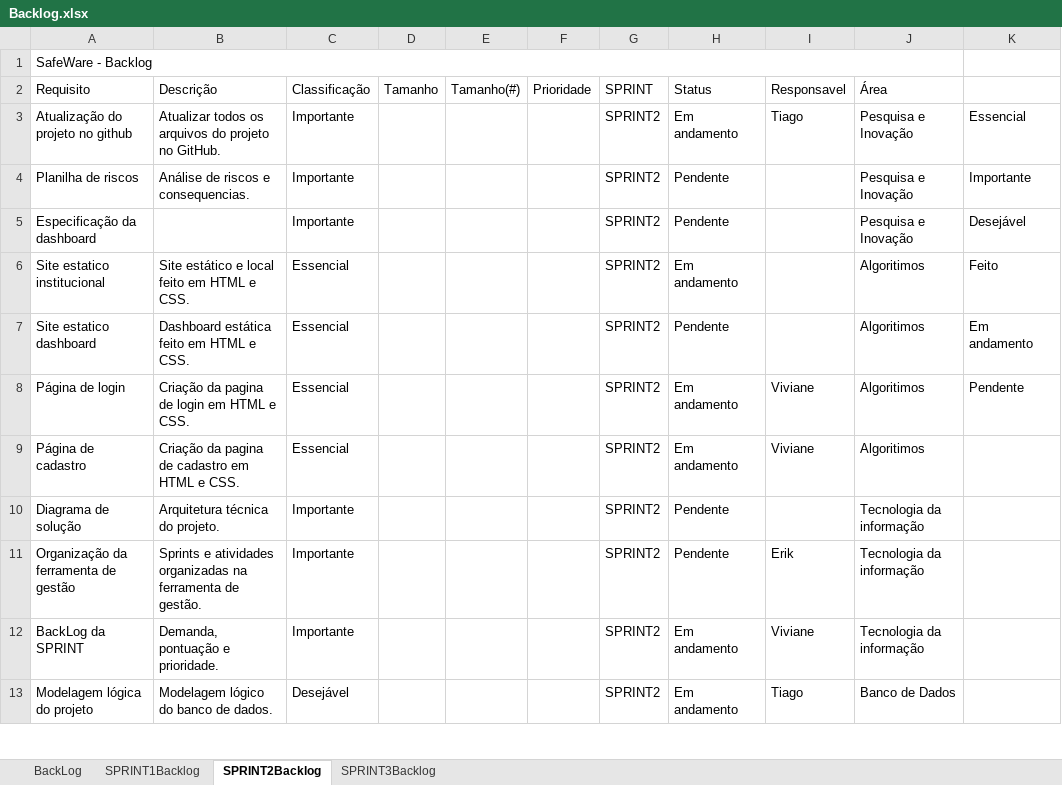
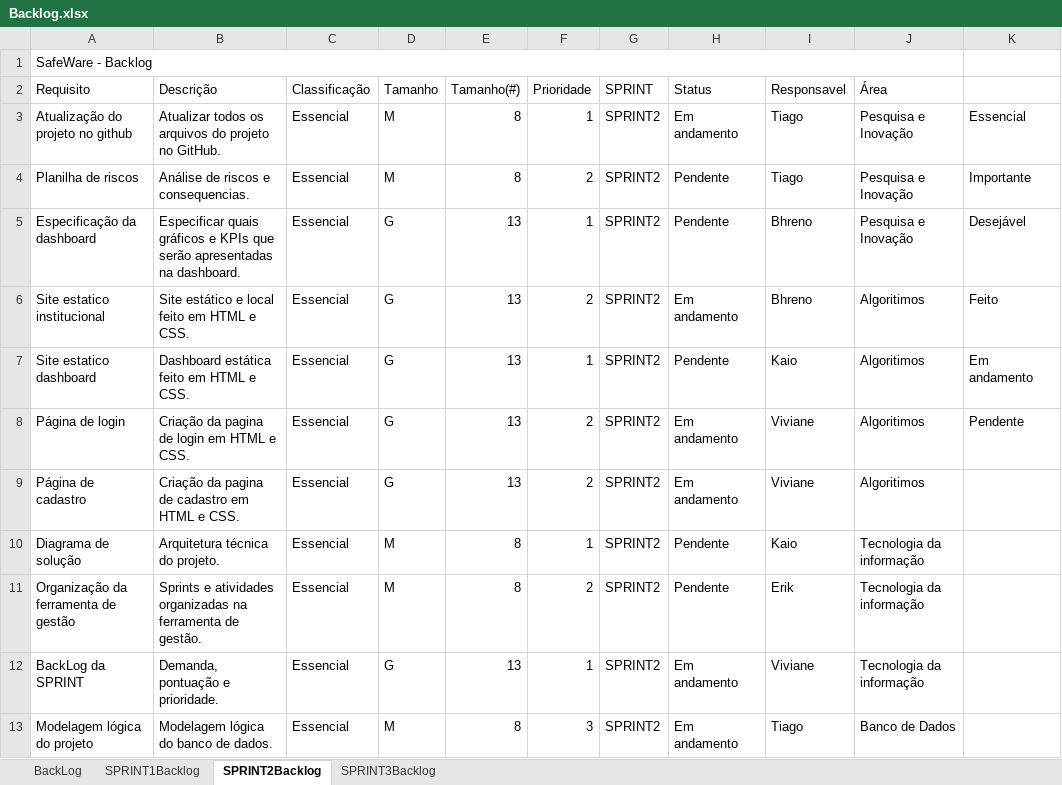
Before and after one commit to tiagobezerril/projeto-pi, an Excel workbook: Documentação/Documentação/Backlog.xlsx, sheet SPRINT2Backlog, drawn as a sheet; only a part is shown; values as stored, in another font and other column widths than the file's, no cell formats; conditional formats not drawn; the diff covers the shown part only; the diff names each change by its address in the sheet, - before the commit and + after, or states it on an @@ line.

Commit message:
Backlog finalizado

```diff
--- a/Documentação/Documentação/Backlog.xlsx (sheet SPRINT2Backlog)
+++ b/Documentação/Documentação/Backlog.xlsx (sheet SPRINT2Backlog)
-C3:C5 (Classificação): Importante
+C3:C5 (Classificação): Essencial
-D3:D4 (Tamanho): (empty)
+D3:D4 (Tamanho): M
-E3:E4 (Tamanho(#)): (empty)
+E3:E4 (Tamanho(#)): 8
-F3 (Prioridade): (empty)
+F3 (Prioridade): 1
-F4 (Prioridade): (empty)
+F4 (Prioridade): 2
-I4 (Responsavel): (empty)
+I4 (Responsavel): Tiago
-B5 (Descrição): (empty)
+B5 (Descrição): Especificar quais gráficos e KPIs que serão apresentadas na dashboard.
-D5:D9 (Tamanho): (empty)
+D5:D9 (Tamanho): G
-E5:E9 (Tamanho(#)): (empty)
+E5:E9 (Tamanho(#)): 13
-F5 (Prioridade): (empty)
+F5 (Prioridade): 1
-I5:I6 (Responsavel): (empty)
+I5:I6 (Responsavel): Bhreno
-F6 (Prioridade): (empty)
+F6 (Prioridade): 2
-F7 (Prioridade): (empty)
+F7 (Prioridade): 1
-I7 (Responsavel): (empty)
+I7 (Responsavel): Kaio
-F8:F9 (Prioridade): (empty)
+F8:F9 (Prioridade): 2
-C10:C12 (Classificação): Importante
+C10:C12 (Classificação): Essencial
-D10:D11 (Tamanho): (empty)
+D10:D11 (Tamanho): M
-E10:E11 (Tamanho(#)): (empty)
+E10:E11 (Tamanho(#)): 8
-F10 (Prioridade): (empty)
+F10 (Prioridade): 1
-I10 (Responsavel): (empty)
+I10 (Responsavel): Kaio
-F11 (Prioridade): (empty)
+F11 (Prioridade): 2
-D12 (Tamanho): (empty)
+D12 (Tamanho): G
-E12 (Tamanho(#)): (empty)
+E12 (Tamanho(#)): 13
-F12 (Prioridade): (empty)
+F12 (Prioridade): 1
-B13 (Descrição): Modelagem lógico do banco de dados.
+B13 (Descrição): Modelagem lógica do banco de dados.
-C13 (Classificação): Desejável
+C13 (Classificação): Essencial
-D13 (Tamanho): (empty)
+D13 (Tamanho): M
-E13 (Tamanho(#)): (empty)
+E13 (Tamanho(#)): 8
-F13 (Prioridade): (empty)
+F13 (Prioridade): 3
```
Also changed, not shown: 19 edited cells elsewhere in this sheet, sheet BackLog, sheet SPRINT3Backlog, sheet SPRINT1Backlog, cell formats, formulas that keep their value, charts or pictures, 1 other file.
